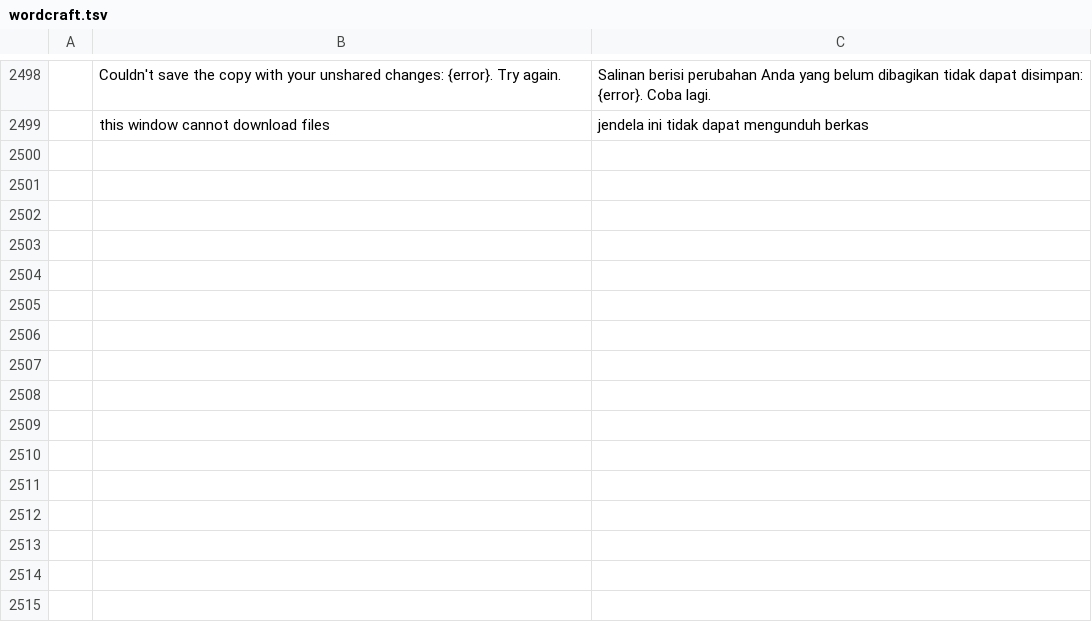
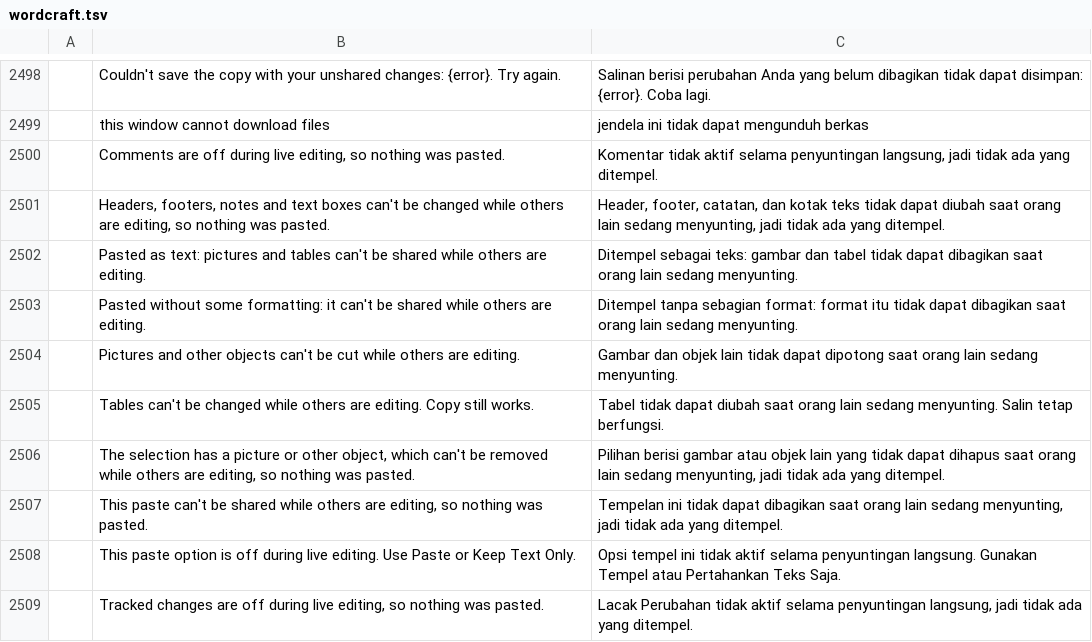
Before and after one commit to miqbalf/craft-i18n, a TSV file: locales/id/wordcraft.tsv, drawn as a sheet; only a part is shown, gaps mark what is left out; the diff names each change by its address in the sheet, - before the commit and + after, or states it on an @@ line.

```diff
--- a/locales/id/wordcraft.tsv
+++ b/locales/id/wordcraft.tsv
+row 2500:  | Comments are off during live editing, so nothing was pasted. | Komentar tidak aktif selama penyuntingan langsung, jadi tidak ada yang ditempel.
+row 2501:  | Headers, footers, notes and text boxes can't be changed while others are editing, so nothing was pasted. | Header, footer, catatan, dan kotak teks tidak dapat diubah saat orang lain sedang menyunting, jadi tidak ada yang ditempel.
+row 2502:  | Pasted as text: pictures and tables can't be shared while others are editing. | Ditempel sebagai teks: gambar dan tabel tidak dapat dibagikan saat orang lain sedang menyunting.
+row 2503:  | Pasted without some formatting: it can't be shared while others are editing. | Ditempel tanpa sebagian format: format itu tidak dapat dibagikan saat orang lain sedang menyunting.
+row 2504:  | Pictures and other objects can't be cut while others are editing. | Gambar dan objek lain tidak dapat dipotong saat orang lain sedang menyunting.
+row 2505:  | Tables can't be changed while others are editing. Copy still works. | Tabel tidak dapat diubah saat orang lain sedang menyunting. Salin tetap berfungsi.
+row 2506:  | The selection has a picture or other object, which can't be removed while others are editing, so nothing was pasted. | Pilihan berisi gambar atau objek lain yang tidak dapat dihapus saat orang lain sedang menyunting, jadi tidak ada yang ditempel.
+row 2507:  | This paste can't be shared while others are editing, so nothing was pasted. | Tempelan ini tidak dapat dibagikan saat orang lain sedang menyunting, jadi tidak ada yang ditempel.
+row 2508:  | This paste option is off during live editing. Use Paste or Keep Text Only. | Opsi tempel ini tidak aktif selama penyuntingan langsung. Gunakan Tempel atau Pertahankan Teks Saja.
+row 2509:  | Tracked changes are off during live editing, so nothing was pasted. | Lacak Perubahan tidak aktif selama penyuntingan langsung, jadi tidak ada yang ditempel.
```
